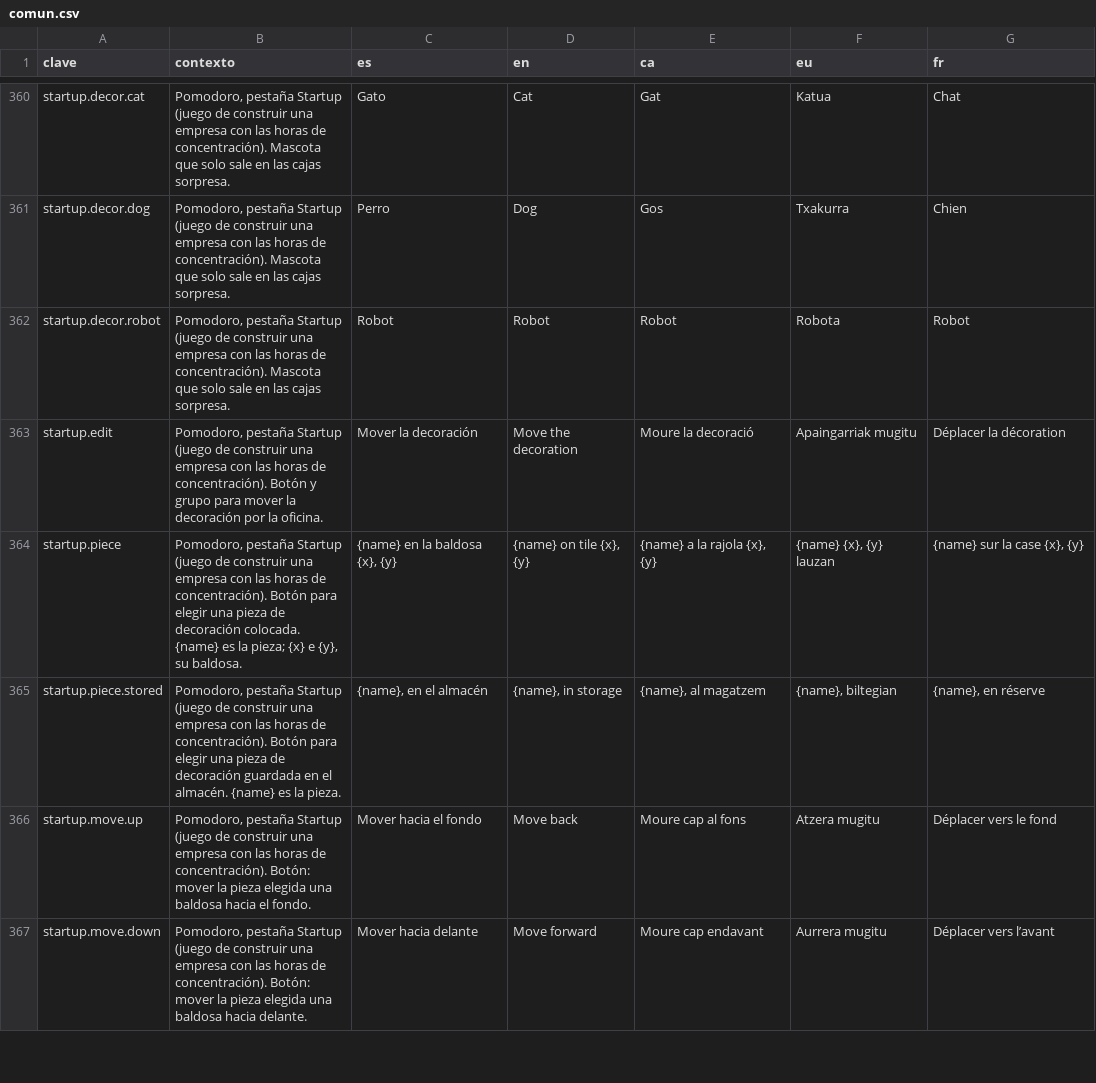
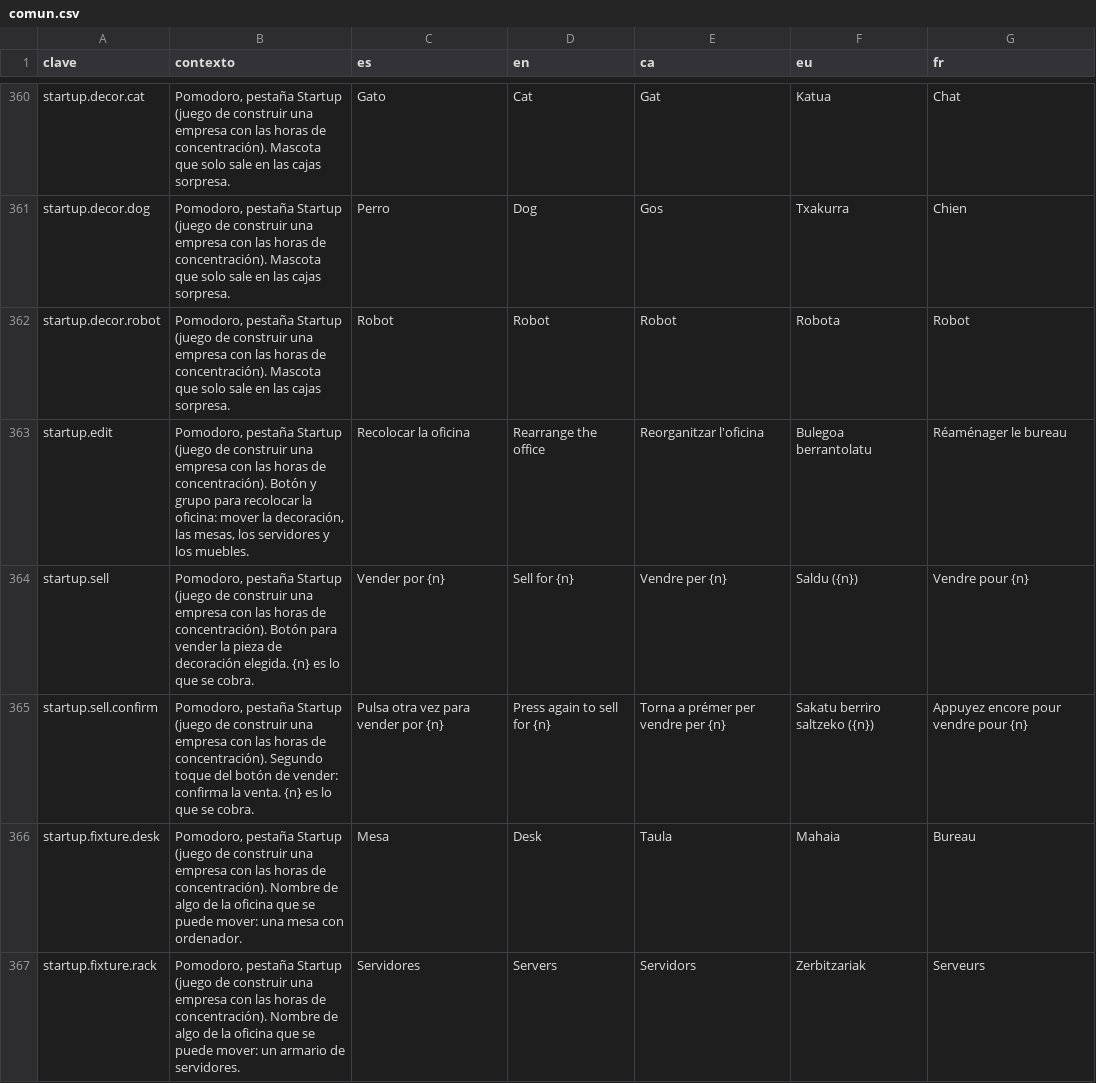
Before and after one commit to ALRO-GM/sanatorio-42, a CSV file: apps/web/src/shared/i18n/textos/comun.csv, drawn as a sheet; only a part is shown, gaps mark what is left out; the shorter side is filled out with more unchanged rows; the diff covers the shown part only.

```diff
--- a/apps/web/src/shared/i18n/textos/comun.csv
+++ b/apps/web/src/shared/i18n/textos/comun.csv
@@ -362,2 +362,6 @@ startup.decor.dog,"Pomodoro, pestaña Startup (juego de construir una empresa co
 startup.decor.robot,"Pomodoro, pestaña Startup (juego de construir una empresa con las horas de concentración). Mascota que solo sale en las cajas sorpresa.",Robot,Robot,Robot,Robota,Robot
-startup.edit,"Pomodoro, pestaña Startup (juego de construir una empresa con las horas de concentración). Botón y grupo para mover la decoración por la oficina.",Mover la decoración,Move the decoration,Moure la decoració,Apaingarriak mugitu,Déplacer la décoration
+startup.edit,"Pomodoro, pestaña Startup (juego de construir una empresa con las horas de concentración). Botón y grupo para recolocar la oficina: mover la decoración, las mesas, los servidores y los muebles.",Recolocar la oficina,Rearrange the office,Reorganitzar l'oficina,Bulegoa berrantolatu,Réaménager le bureau
+startup.sell,"Pomodoro, pestaña Startup (juego de construir una empresa con las horas de concentración). Botón para vender la pieza de decoración elegida. {n} es lo que se cobra.",Vender por {n},Sell for {n},Vendre per {n},Saldu ({n}),Vendre pour {n}
+startup.sell.confirm,"Pomodoro, pestaña Startup (juego de construir una empresa con las horas de concentración). Segundo toque del botón de vender: confirma la venta. {n} es lo que se cobra.",Pulsa otra vez para vender por {n},Press again to sell for {n},Torna a prémer per vendre per {n},Sakatu berriro saltzeko ({n}),Appuyez encore pour vendre pour {n}
+startup.fixture.desk,"Pomodoro, pestaña Startup (juego de construir una empresa con las horas de concentración). Nombre de algo de la oficina que se puede mover: una mesa con ordenador.",Mesa,Desk,Taula,Mahaia,Bureau
+startup.fixture.rack,"Pomodoro, pestaña Startup (juego de construir una empresa con las horas de concentración). Nombre de algo de la oficina que se puede mover: un armario de servidores.",Servidores,Servers,Servidors,Zerbitzariak,Serveurs
```
Also changed, not shown: 13 added rows elsewhere in this file, 19 other files.
